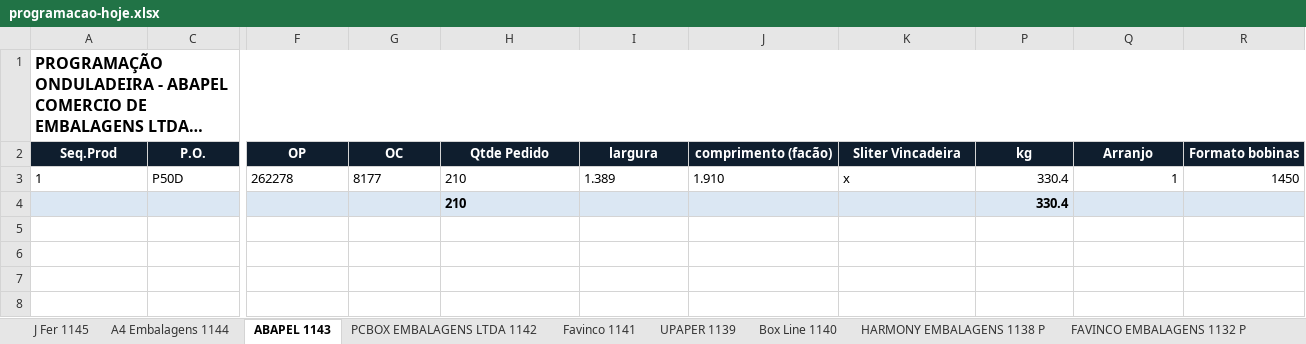
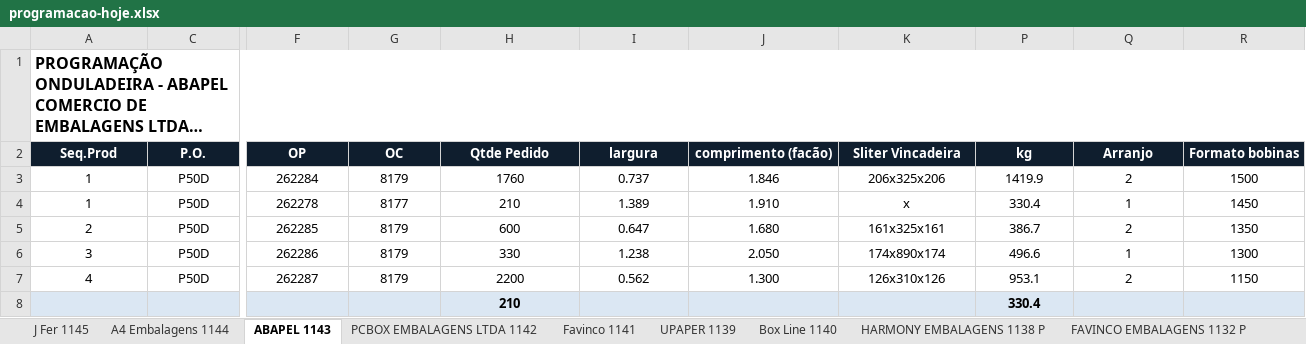
Before and after one commit to marcilianocamargo-stack/controle-producao-etiquetas, an Excel workbook: programacao-hoje.xlsx, sheet ABAPEL 1143, drawn as a sheet; only a part is shown, gaps mark what is left out; long unchanged cells end in …; values as stored, in another font and other column widths than the file's, no borders; addresses are those after the commit; rows hold the shown columns only; the diff covers the shown part only; the diff names each change by its address in the sheet, - before the commit and + after, or states it on an @@ line.

Commit message:
Atualiza programacao-hoje.xlsx (24/08/2026 17:20)

```diff
--- a/programacao-hoje.xlsx (sheet ABAPEL 1143)
+++ b/programacao-hoje.xlsx (sheet ABAPEL 1143)
+row 3: 1 | P50D | 262284 | 8179 | 1760 | 0.737 | 1.846 | 206x325x206 | 1419.9 | 2 | 1500
-A4 alignment: left
+A4 alignment: center
-C4 alignment: left
+C4 alignment: center
-F4:K4 alignment: left
+F4:K4 alignment: center
-P4:R4 alignment: right
+P4:R4 alignment: center
+row 5: 2 | P50D | 262285 | 8179 | 600 | 0.647 | 1.680 | 161x325x161 | 386.7 | 2 | 1350
+row 6: 3 | P50D | 262286 | 8179 | 330 | 1.238 | 2.050 | 174x890x174 | 496.6 | 1 | 1300
+row 7: 4 | P50D | 262287 | 8179 | 2200 | 0.562 | 1.300 | 126x310x126 | 953.1 | 2 | 1150
-H8 alignment: left
+H8 alignment: center
-P8 alignment: right
+P8 alignment: center
```
Also changed, not shown: cell formats elsewhere in this sheet, hidden cells.
